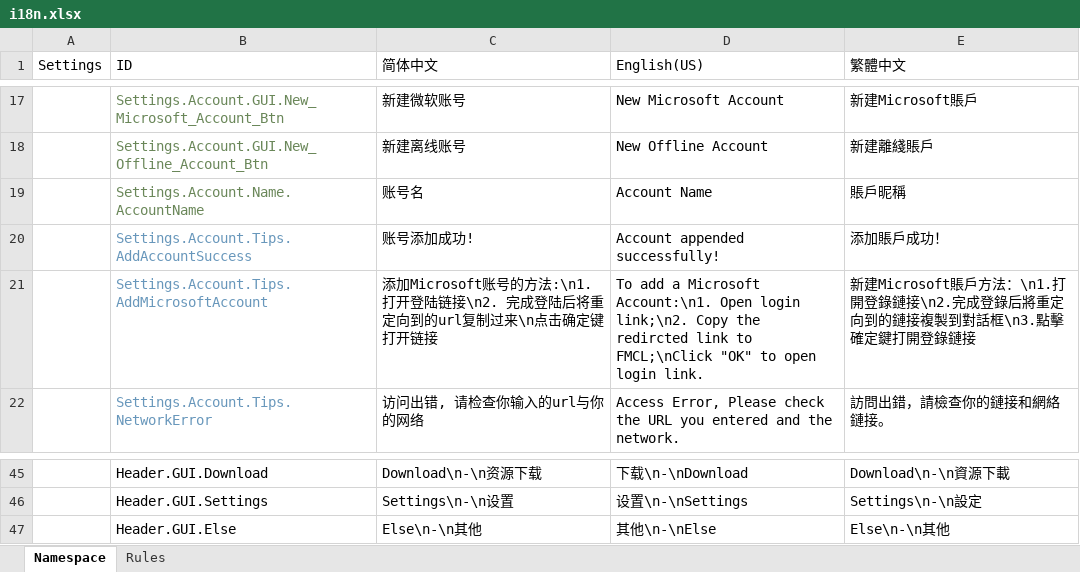
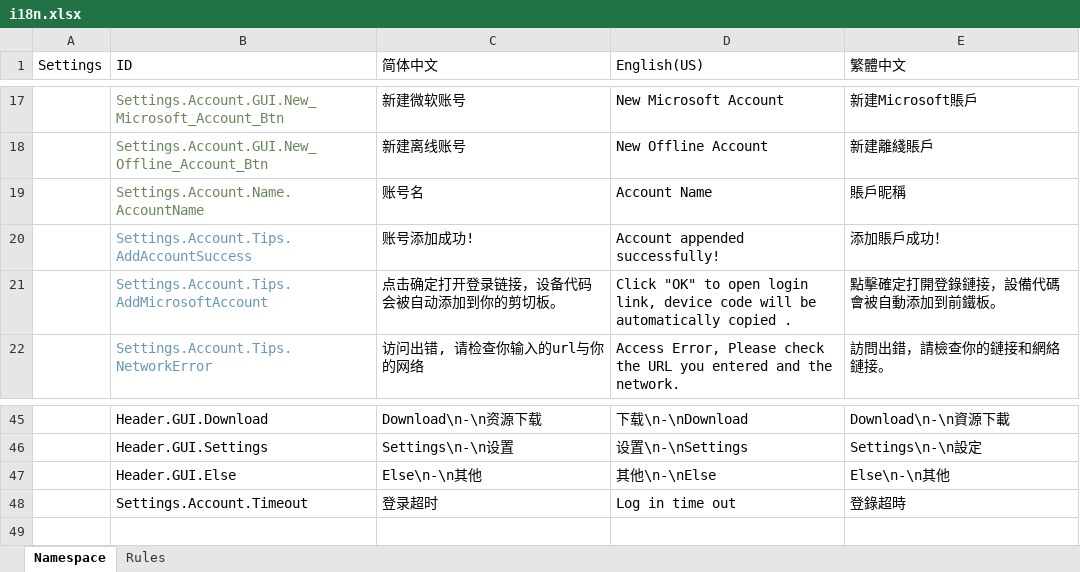
Before and after one commit to Sharll-large/FMCL, an Excel workbook: i18n.xlsx, sheet Namespace, drawn as a sheet; only a part is shown, gaps mark what is left out; values as stored, in another font and other column widths than the file's, no borders; the diff names each change by its address in the sheet, - before the commit and + after, or states it on an @@ line.

```diff
--- a/i18n.xlsx (sheet Namespace)
+++ b/i18n.xlsx (sheet Namespace)
-C21 (简体中文): 添加Microsoft账号的方法:\n1. 打开登陆链接\n2. 完成登陆后将重定向到的url复制过来\n点击确定键打开链接
+C21 (简体中文): 点击确定打开登录链接，设备代码会被自动添加到你的剪切板。
-D21 (English(US)): To add a Microsoft Account:\n1. Open login link;\n2. Copy the redircted link to FMCL;\nClick "OK" to open login link.
+D21 (English(US)): Click "OK" to open login link, device code will be automatically copied .
-E21 (繁體中文): 新建Microsoft賬戶方法：\n1.打開登錄鏈接\n2.完成登錄后將重定向到的鏈接複製到對話框\n3.點擊確定鍵打開登錄鏈接
+E21 (繁體中文): 點擊確定打開登錄鏈接，設備代碼會被自動添加到前鐵板。
+row 48:  | Settings.Account.Timeout | 登录超时 | Log in time out | 登錄超時
```
Also changed, not shown: 10 other files.
